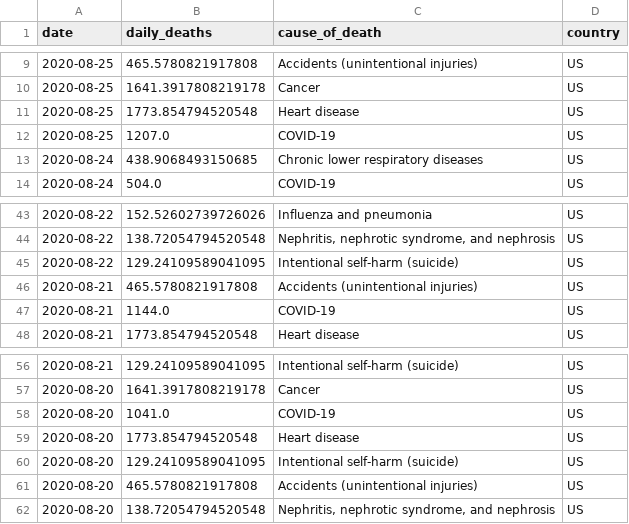
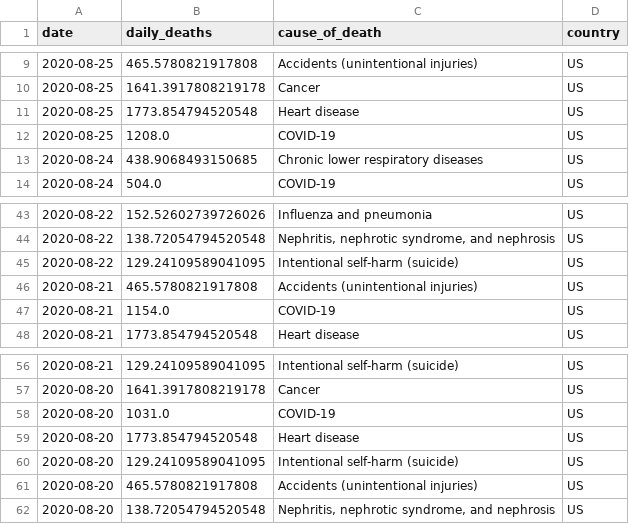
Before and after one commit to jbarton311/coronavirus-analysis, a CSV file: coronavirus/output_data/US_causes_of_death.csv, drawn as a sheet; only a part is shown, gaps mark what is left out.

Commit message:
Adding output data for 2020-08-26

```diff
--- a/coronavirus/output_data/US_causes_of_death.csv
+++ b/coronavirus/output_data/US_causes_of_death.csv
@@ -11,3 +11,3 @@ date,daily_deaths,cause_of_death,country
 2020-08-25,1773.854794520548,Heart disease,US
-2020-08-25,1207.0,COVID-19,US
+2020-08-25,1208.0,COVID-19,US
 2020-08-24,438.9068493150685,Chronic lower respiratory diseases,US
@@ -46,3 +46,3 @@ date,daily_deaths,cause_of_death,country
 2020-08-21,465.5780821917808,Accidents (unintentional injuries),US
-2020-08-21,1144.0,COVID-19,US
+2020-08-21,1154.0,COVID-19,US
 2020-08-21,1773.854794520548,Heart disease,US
@@ -57,3 +57,3 @@ date,daily_deaths,cause_of_death,country
 2020-08-20,1641.3917808219178,Cancer,US
-2020-08-20,1041.0,COVID-19,US
+2020-08-20,1031.0,COVID-19,US
 2020-08-20,1773.854794520548,Heart disease,US
```
